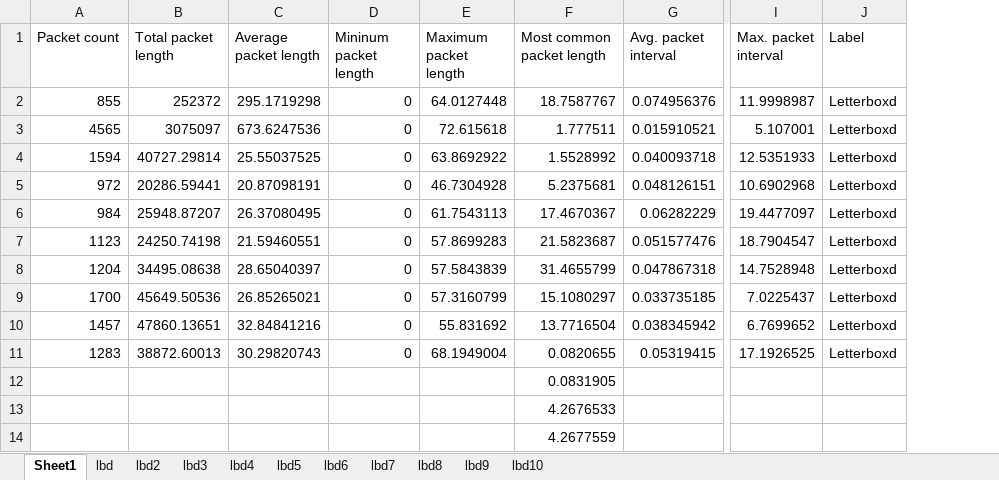
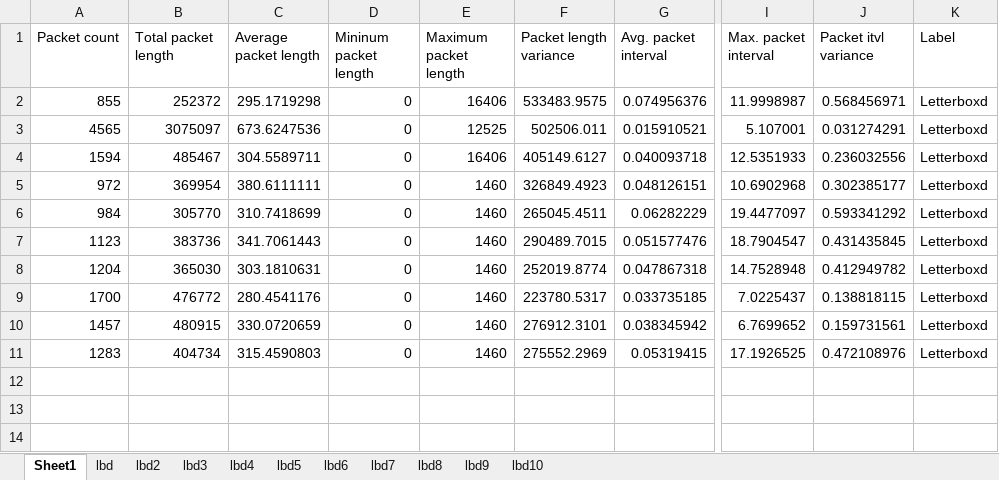
Before and after one commit to printEG27/net-coll400, an Excel workbook: allletterboxdstats.xlsx, sheet Sheet1, drawn as a sheet; only a part is shown, gaps mark what is left out; values as stored, in another font and other column widths than the file's, no borders; removed rows and columns are numbered as before the commit, all else as after; rows hold the shown columns only; the diff covers the shown part only; the diff names each change by its address in the sheet, - before the commit and + after, or states it on an @@ line.

Commit message:
Update packet stat formulas

```diff
--- a/allletterboxdstats.xlsx (sheet Sheet1)
+++ b/allletterboxdstats.xlsx (sheet Sheet1)
-column F (Most common packet length), rows 2-11: 18.7587767 | 1.777511 | 1.5528992 | 5.2375681 | 17.4670367 | 21.5823687 | 31.4655799 | 15.1080297 | 13.7716504 | 0.0820655
+column F (Packet length variance), rows 2-11: 533483.9575 | 502506.011 | 405149.6127 | 326849.4923 | 265045.4511 | 290489.7015 | 252019.8774 | 223780.5317 | 276912.3101 | 275552.2969
+column J (Packet itvl variance), rows 2-11: 0.568456971 | 0.031274291 | 0.236032556 | 0.302385177 | 0.593341292 | 0.431435845 | 0.412949782 | 0.138818115 | 0.159731561 | 0.472108976
-E2 (Maximum packet length): 64.0127448
+E2 (Maximum packet length): 16406
-E3 (Maximum packet length): 72.615618
+E3 (Maximum packet length): 12525
-B4 (Total packet length): 40727.29814
+B4 (Total packet length): 485467
-C4 (Average packet length): 25.55037525
+C4 (Average packet length): 304.5589711
-E4 (Maximum packet length): 63.8692922
+E4 (Maximum packet length): 16406
-B5 (Total packet length): 20286.59441
+B5 (Total packet length): 369954
-C5 (Average packet length): 20.87098191
+C5 (Average packet length): 380.6111111
-E5 (Maximum packet length): 46.7304928
+E5 (Maximum packet length): 1460
-B6 (Total packet length): 25948.87207
+B6 (Total packet length): 305770
-C6 (Average packet length): 26.37080495
+C6 (Average packet length): 310.7418699
-E6 (Maximum packet length): 61.7543113
+E6 (Maximum packet length): 1460
-B7 (Total packet length): 24250.74198
+B7 (Total packet length): 383736
-C7 (Average packet length): 21.59460551
+C7 (Average packet length): 341.7061443
-E7 (Maximum packet length): 57.8699283
+E7 (Maximum packet length): 1460
-B8 (Total packet length): 34495.08638
+B8 (Total packet length): 365030
-C8 (Average packet length): 28.65040397
+C8 (Average packet length): 303.1810631
-E8 (Maximum packet length): 57.5843839
+E8 (Maximum packet length): 1460
-B9 (Total packet length): 45649.50536
+B9 (Total packet length): 476772
-C9 (Average packet length): 26.85265021
+C9 (Average packet length): 280.4541176
-E9 (Maximum packet length): 57.3160799
+E9 (Maximum packet length): 1460
-B10 (Total packet length): 47860.13651
+B10 (Total packet length): 480915
-C10 (Average packet length): 32.84841216
+C10 (Average packet length): 330.0720659
-E10 (Maximum packet length): 55.831692
+E10 (Maximum packet length): 1460
-B11 (Total packet length): 38872.60013
+B11 (Total packet length): 404734
-C11 (Average packet length): 30.29820743
+C11 (Average packet length): 315.4590803
-E11 (Maximum packet length): 68.1949004
+E11 (Maximum packet length): 1460
-row 12:  |  |  |  |  | 0.0831905
-row 13:  |  |  |  |  | 4.2676533
-row 14:  |  |  |  |  | 4.2677559
```
Also changed, not shown: 14 removed rows elsewhere in this sheet, formulas that keep their value.
